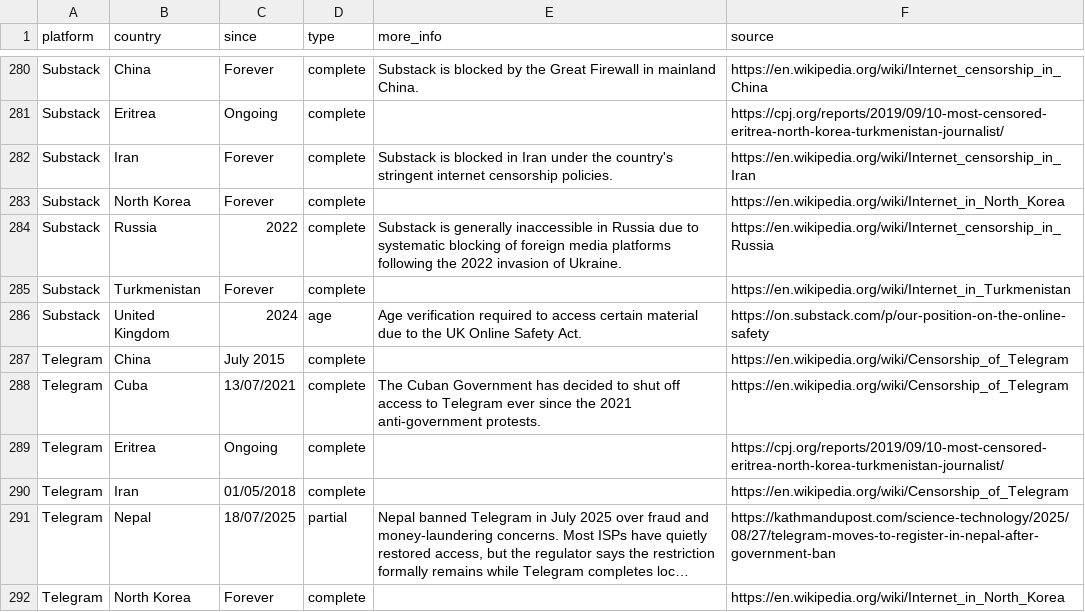
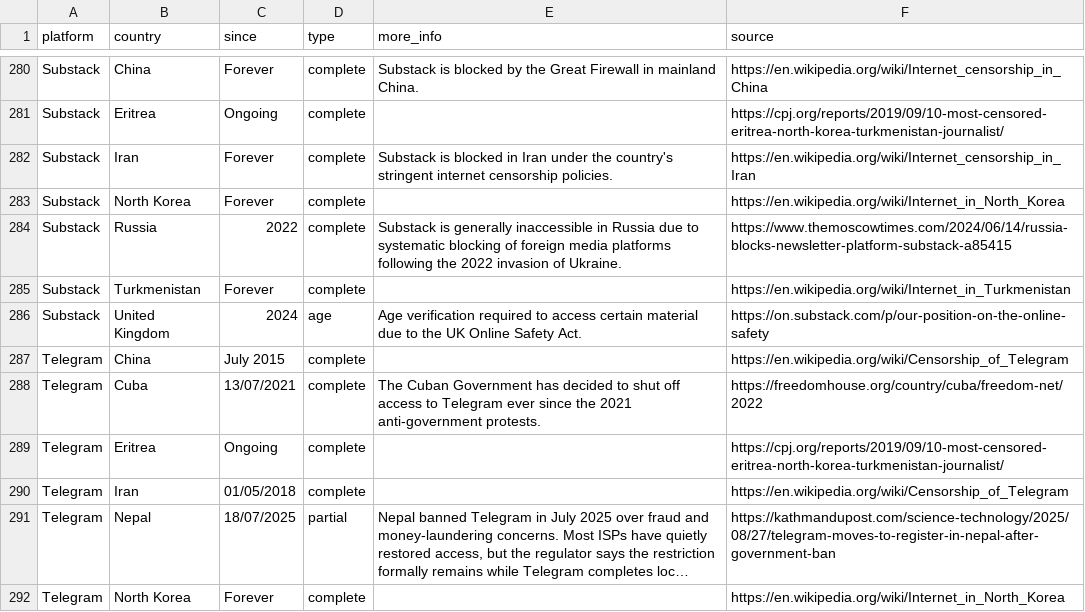
Before and after one commit to vimal7890/Censorship-Tracker, a CSV file: censorship_data.csv, drawn as a sheet; only a part is shown, gaps mark what is left out; long unchanged cells end in …; the diff covers the shown part only.

Commit message:
Replace Wikipedia sources in censorship_data.csv with verified independent sources for non-exempt countries

```diff
--- a/censorship_data.csv
+++ b/censorship_data.csv
@@ -283,3 +283,3 @@ Substack,Iran,Forever,complete,Substack is blocked in Iran under the country's s
 Substack,North Korea,Forever,complete,,https://en.wikipedia.org/wiki/Internet_in_North_Korea
-Substack,Russia,2022,complete,Substack is generally inaccessible in Russia due to systematic blocking of foreign media platforms following the 2022 invasion of Ukraine.,https://en.wikipedia.org/wiki/Internet_censorship_in_Russia
+Substack,Russia,2022,complete,Substack is generally inaccessible in Russia due to systematic blocking of foreign media platforms following the 2022 invasion of Ukraine.,https://www.themoscowtimes.com/2024/06/14/russia-blocks-newsletter-platform-substack-a85415
 Substack,Turkmenistan,Forever,complete,,https://en.wikipedia.org/wiki/Internet_in_Turkmenistan
@@ -287,3 +287,3 @@ Substack,United Kingdom,2024,age,Age verification required to access certain mat
 Telegram,China,July 2015,complete,,https://en.wikipedia.org/wiki/Censorship_of_Telegram
-Telegram,Cuba,13/07/2021,complete,The Cuban Government has decided to shut off access to Telegram ever since the 2021 anti-government protests.,https://en.wikipedia.org/wiki/Censorship_of_Telegram
+Telegram,Cuba,13/07/2021,complete,The Cuban Government has decided to shut off access to Telegram ever since the 2021 anti-government protests.,https://freedomhouse.org/country/cuba/freedom-net/2022
 Telegram,Eritrea,Ongoing,complete,,https://cpj.org/reports/2019/09/10-most-censored-eritrea-north-korea-turkmenistan-journalist/
```
Also changed, not shown: 21 edited cells elsewhere in this file.
